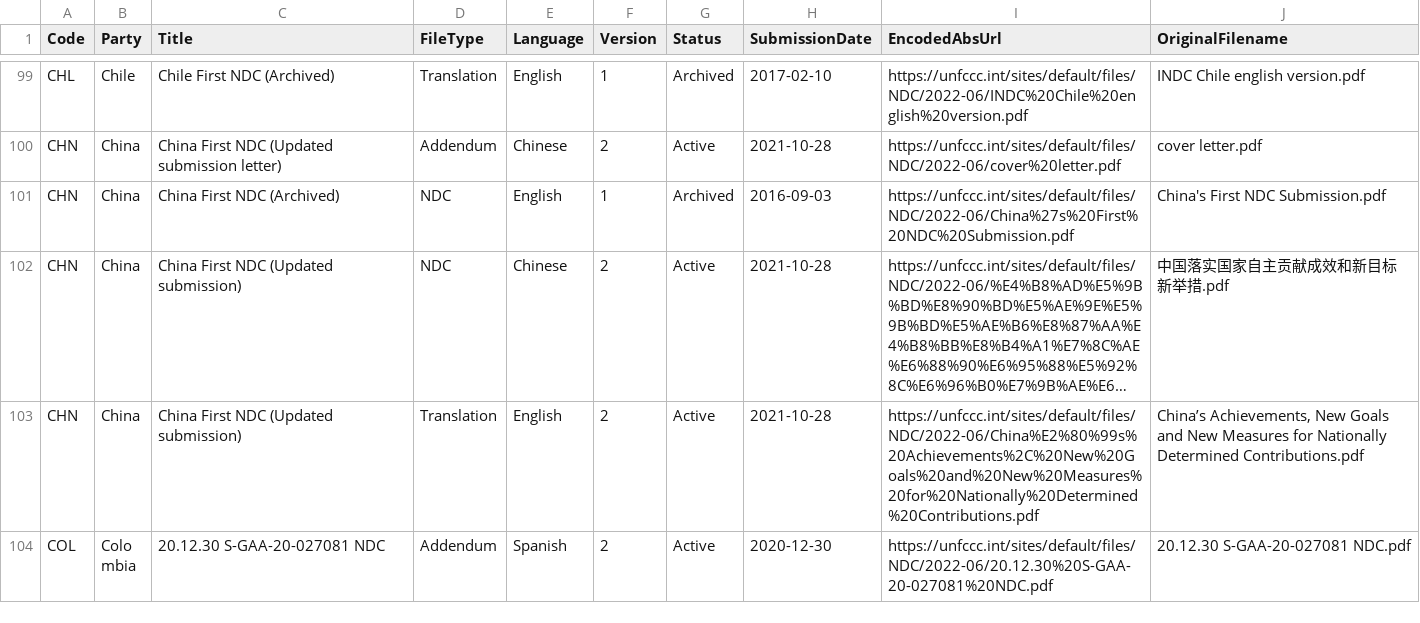
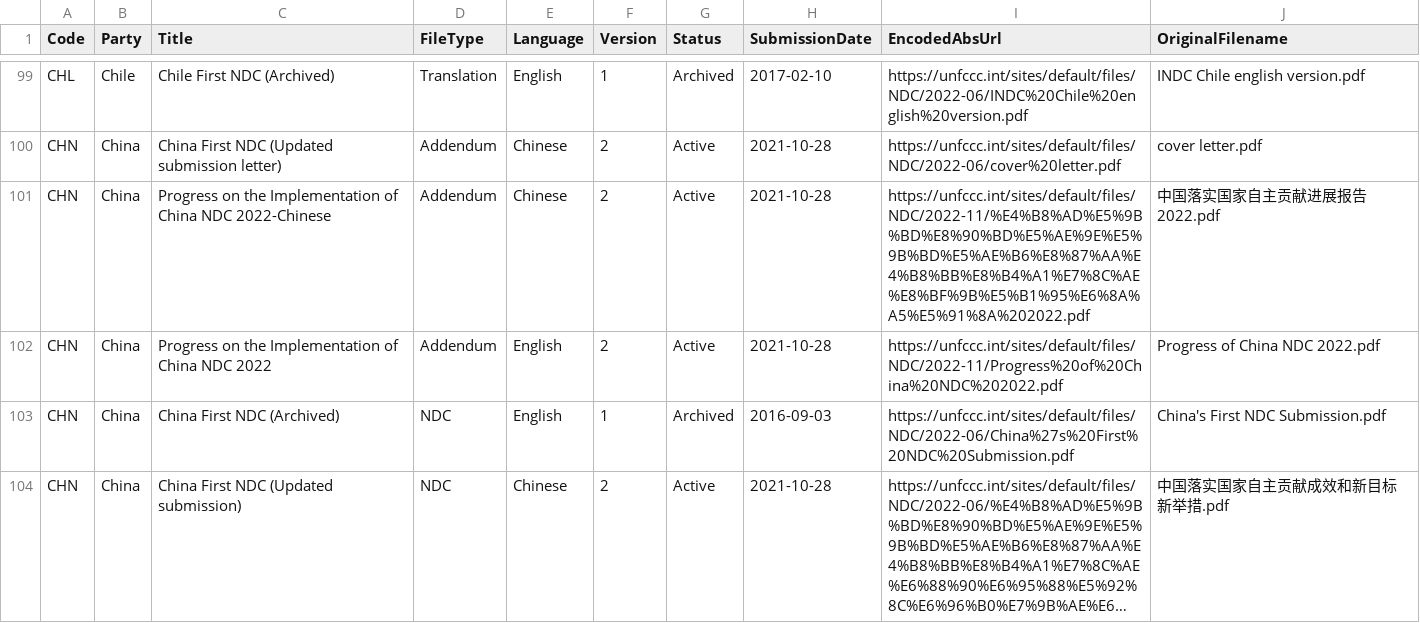
Before and after one commit to openclimatedata/ndcs, a CSV file: data/ndcs.csv, drawn as a sheet; only a part is shown, gaps mark what is left out; the shorter side is filled out with more unchanged rows; long unchanged cells end in ….

Commit message:
2 rows added
  Code: CHN
  Party: China
  Title: Progress on the Implementation of China NDC 2022-Chinese
  FileType: Addendum
  Language: Chinese
  Version: 2
  Status: Active
  SubmissionDate: 2021-10-28
  EncodedAbsUrl: https://unfccc.int/sites/default/files/NDC/2022-11/%E4%B8%AD%E5%9B%BD%E8%90%BD%E5%AE%9E%E5%9B%BD%E5%AE%B6%E8%87%AA%E4%B8%BB%E8%B4%A1%E7%8C%AE%E8%BF%9B%E5%B1%95%E6%8A%A5%E5%91%8A%202022.pdf
  OriginalFilename: 中国落实国家自主贡献进展报告 2022.pdf

  Code: CHN
  Party: China
  Title: Progress on the Implementation of China NDC 2022
  FileType: Addendum
  Language: English
  Version: 2
  Status: Active
  SubmissionDate: 2021-10-28
  EncodedAbsUrl: https://unfccc.int/sites/default/files/NDC/2022-11/Progress%20of%20China%20NDC%202022.pdf
  OriginalFilename: Progress of China NDC 2022.pdf

```diff
--- a/data/ndcs.csv
+++ b/data/ndcs.csv
@@ -100,2 +100,4 @@ CHL,Chile,Chile First NDC (Archived),Translation,English,1,Archived,2017-02-10,h
 CHN,China,China First NDC (Updated submission letter),Addendum,Chinese,2,Active,2021-10-28,https://unfccc.int/sites/default/files/NDC/2022-06/cover%20letter.pdf,cover letter.pdf
+CHN,China,Progress on the Implementation of China NDC 2022-Chinese,Addendum,Chinese,2,Active,2021-10-28,https://unfccc.int/sites/default/files/NDC/2022-11/%E4%B8%AD%E5%9B%BD%E8%90%BD%E5%AE%9E%E5%9B%BD%E5%AE%B6%E8%87%AA%E4%B8%BB%E8%B4%A1%E7%8C%AE%E8%BF%9B%E5%B1%95%E6%8A%A5%E5%91%8A%202022.pdf,中国落实国家自主贡献进展报告 2022.pdf
+CHN,China,Progress on the Implementation of China NDC 2022,Addendum,English,2,Active,2021-10-28,https://unfccc.int/sites/default/files/NDC/2022-11/Progress%20of%20China%20NDC%202022.pdf,Progress of China NDC 2022.pdf
 CHN,China,China First NDC (Archived),NDC,English,1,Archived,2016-09-03,https://unfccc.int/sites/default/files/NDC/2022-06/China%27s%20First%20NDC%20Submission.pdf,China's First NDC Submission.pdf
```
